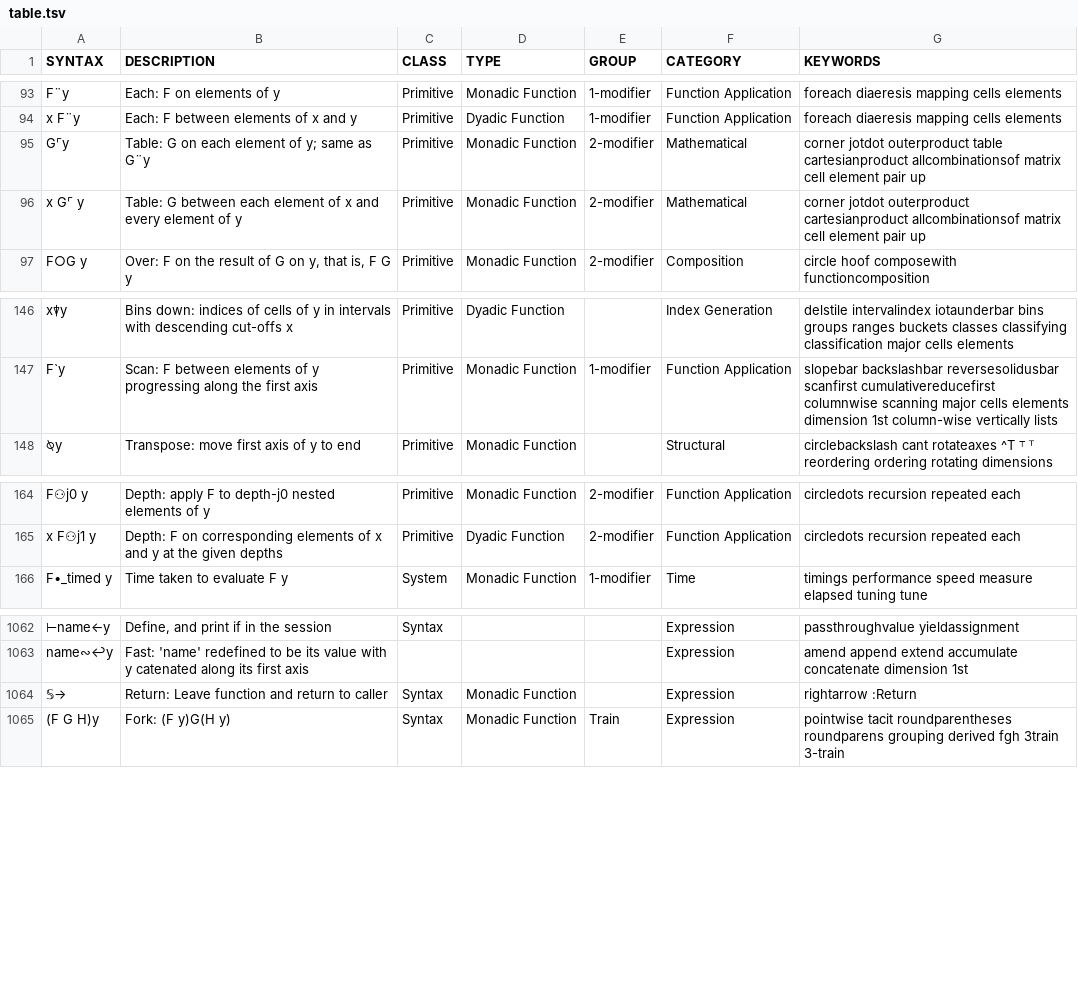
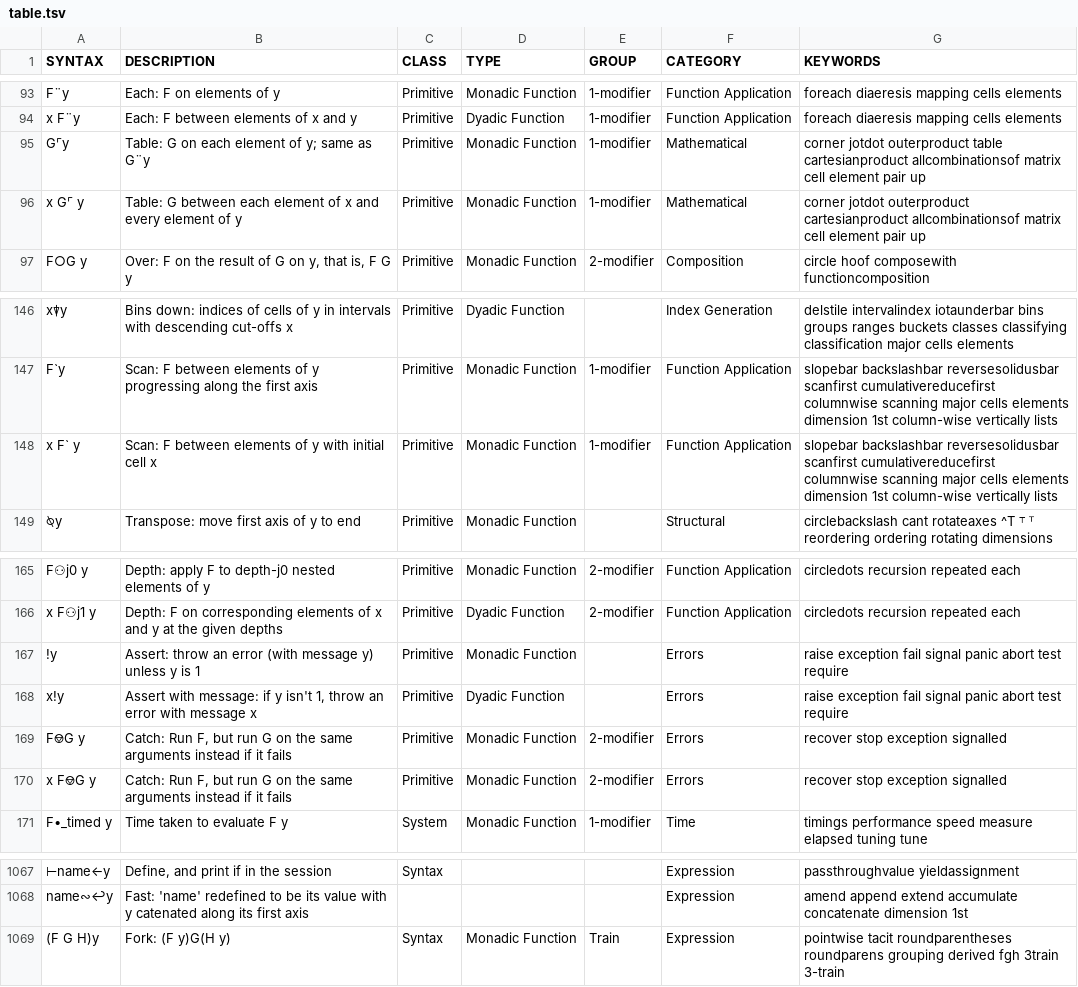
Before and after one commit to mlochbaum/bqncrate, a TSV file: table.tsv, drawn as a sheet; only a part is shown, gaps mark what is left out; removed rows and columns are numbered as before the commit, all else as after; the diff names each change by its address in the sheet, - before the commit and + after, or states it on an @@ line.

Commit message:
Add Assert and Catch

```diff
--- a/table.tsv
+++ b/table.tsv
-E95:E96 (GROUP): 2-modifier
+E95:E96 (GROUP): 1-modifier
+row 148: x F` y | Scan: F between elements of y with initial cell x | Primitive | Monadic Function | 1-modifier | Function Application | slopebar backslashbar reversesolidusbar scanfirst cumulativereducefirst columnwise scanning major cells elements dimension 1st column-wise vertically lists
+row 167: !y | Assert: throw an error (with message y) unless y is 1 | Primitive | Monadic Function |  | Errors | raise exception fail signal panic abort test require
+row 168: x!y | Assert with message: if y isn't 1, throw an error with message x | Primitive | Dyadic Function |  | Errors | raise exception fail signal panic abort test require
+row 169: F⎊G y | Catch: Run F, but run G on the same arguments instead if it fails | Primitive | Monadic Function | 2-modifier | Errors | recover stop exception signalled
+row 170: x F⎊G y | Catch: Run F, but run G on the same arguments instead if it fails | Primitive | Monadic Function | 2-modifier | Errors | recover stop exception signalled
-row 1064: 𝕊→ | Return: Leave function and return to caller | Syntax | Monadic Function |  | Expression | rightarrow :Return
```
Also changed, not shown: 1 other file.
